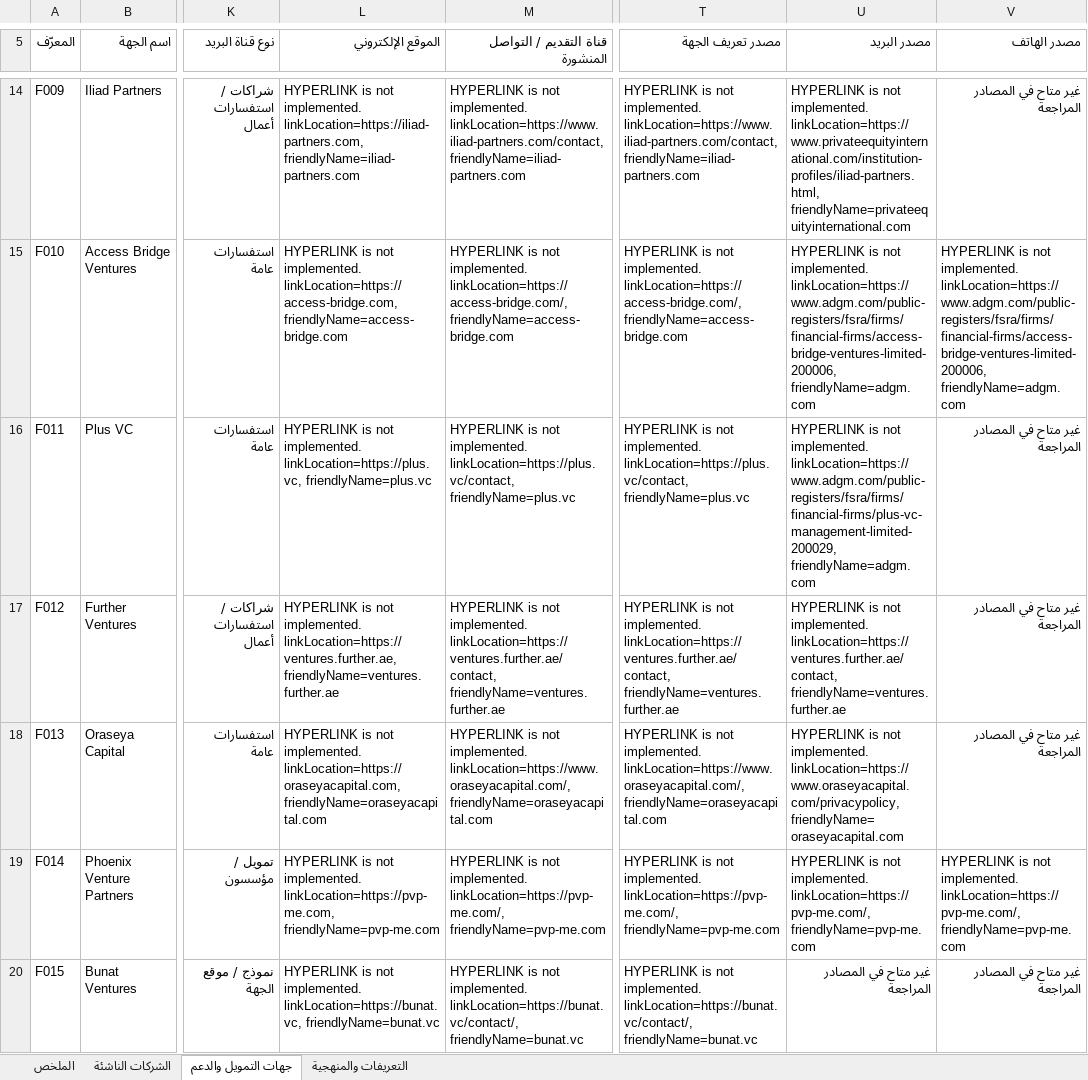
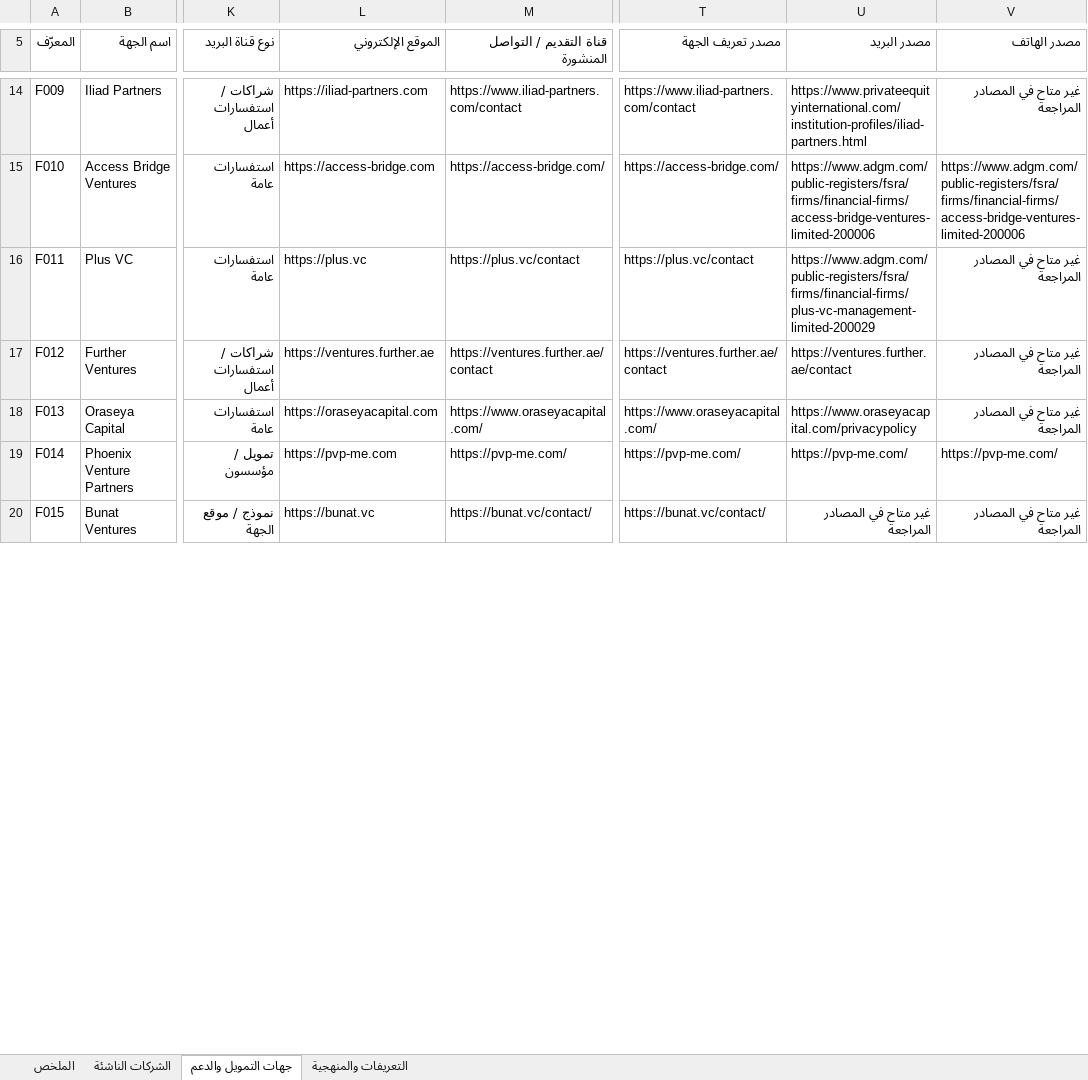
Before and after one commit to IdeaStartup/docs, an Excel workbook: apps/intake-demo/public/data/UAE_Startups_Funders_200_AR.xlsx, sheet جهات التمويل والدعم, drawn as a sheet; only a part is shown, gaps mark what is left out; values as stored, in another font and other column widths than the file's, no cell formats; conditional formats and table styles not drawn; the diff covers the shown part only; the diff names each change by its address in the sheet, - before the commit and + after, or states it on an @@ line.

Commit message:
Correct namesake profile sources and retain readable workbook URLs

```diff
--- a/apps/intake-demo/public/data/UAE_Startups_Funders_200_AR.xlsx (sheet جهات التمويل والدعم)
+++ b/apps/intake-demo/public/data/UAE_Startups_Funders_200_AR.xlsx (sheet جهات التمويل والدعم)
-L14 (الموقع الإلكتروني): HYPERLINK is not implemented. linkLocation=https://iliad-partners.com, friendlyName=iliad-partners.com
+L14 (الموقع الإلكتروني): https://iliad-partners.com
-M14 (قناة التقديم / التواصل المنشورة): HYPERLINK is not implemented. linkLocation=https://www.iliad-partners.com/contact, friendlyName=iliad-partners.com
+M14 (قناة التقديم / التواصل المنشورة): https://www.iliad-partners.com/contact
-T14 (مصدر تعريف الجهة): HYPERLINK is not implemented. linkLocation=https://www.iliad-partners.com/contact, friendlyName=iliad-partners.com
+T14 (مصدر تعريف الجهة): https://www.iliad-partners.com/contact
-U14 (مصدر البريد): HYPERLINK is not implemented. linkLocation=https://www.privateequityinternational.com/institution-profiles/iliad-partners.html, friendlyName=privateequityinternational.com
+U14 (مصدر البريد): https://www.privateequityinternational.com/institution-profiles/iliad-partners.html
-L15 (الموقع الإلكتروني): HYPERLINK is not implemented. linkLocation=https://access-bridge.com, friendlyName=access-bridge.com
+L15 (الموقع الإلكتروني): https://access-bridge.com
-M15 (قناة التقديم / التواصل المنشورة): HYPERLINK is not implemented. linkLocation=https://access-bridge.com/, friendlyName=access-bridge.com
+M15 (قناة التقديم / التواصل المنشورة): https://access-bridge.com/
-T15 (مصدر تعريف الجهة): HYPERLINK is not implemented. linkLocation=https://access-bridge.com/, friendlyName=access-bridge.com
+T15 (مصدر تعريف الجهة): https://access-bridge.com/
-U15 (مصدر البريد): HYPERLINK is not implemented. linkLocation=https://www.adgm.com/public-registers/fsra/firms/financial-firms/access-bridge-ventures-limited-200006, friendlyName=adgm.com
+U15 (مصدر البريد): https://www.adgm.com/public-registers/fsra/firms/financial-firms/access-bridge-ventures-limited-200006
-V15 (مصدر الهاتف): HYPERLINK is not implemented. linkLocation=https://www.adgm.com/public-registers/fsra/firms/financial-firms/access-bridge-ventures-limited-200006, friendlyName=adgm.com
+V15 (مصدر الهاتف): https://www.adgm.com/public-registers/fsra/firms/financial-firms/access-bridge-ventures-limited-200006
-L16 (الموقع الإلكتروني): HYPERLINK is not implemented. linkLocation=https://plus.vc, friendlyName=plus.vc
+L16 (الموقع الإلكتروني): https://plus.vc
-M16 (قناة التقديم / التواصل المنشورة): HYPERLINK is not implemented. linkLocation=https://plus.vc/contact, friendlyName=plus.vc
+M16 (قناة التقديم / التواصل المنشورة): https://plus.vc/contact
-T16 (مصدر تعريف الجهة): HYPERLINK is not implemented. linkLocation=https://plus.vc/contact, friendlyName=plus.vc
+T16 (مصدر تعريف الجهة): https://plus.vc/contact
-U16 (مصدر البريد): HYPERLINK is not implemented. linkLocation=https://www.adgm.com/public-registers/fsra/firms/financial-firms/plus-vc-management-limited-200029, friendlyName=adgm.com
+U16 (مصدر البريد): https://www.adgm.com/public-registers/fsra/firms/financial-firms/plus-vc-management-limited-200029
-L17 (الموقع الإلكتروني): HYPERLINK is not implemented. linkLocation=https://ventures.further.ae, friendlyName=ventures.further.ae
+L17 (الموقع الإلكتروني): https://ventures.further.ae
-M17 (قناة التقديم / التواصل المنشورة): HYPERLINK is not implemented. linkLocation=https://ventures.further.ae/contact, friendlyName=ventures.further.ae
+M17 (قناة التقديم / التواصل المنشورة): https://ventures.further.ae/contact
-T17 (مصدر تعريف الجهة): HYPERLINK is not implemented. linkLocation=https://ventures.further.ae/contact, friendlyName=ventures.further.ae
+T17 (مصدر تعريف الجهة): https://ventures.further.ae/contact
-U17 (مصدر البريد): HYPERLINK is not implemented. linkLocation=https://ventures.further.ae/contact, friendlyName=ventures.further.ae
+U17 (مصدر البريد): https://ventures.further.ae/contact
-L18 (الموقع الإلكتروني): HYPERLINK is not implemented. linkLocation=https://oraseyacapital.com, friendlyName=oraseyacapital.com
+L18 (الموقع الإلكتروني): https://oraseyacapital.com
-M18 (قناة التقديم / التواصل المنشورة): HYPERLINK is not implemented. linkLocation=https://www.oraseyacapital.com/, friendlyName=oraseyacapital.com
+M18 (قناة التقديم / التواصل المنشورة): https://www.oraseyacapital.com/
-T18 (مصدر تعريف الجهة): HYPERLINK is not implemented. linkLocation=https://www.oraseyacapital.com/, friendlyName=oraseyacapital.com
+T18 (مصدر تعريف الجهة): https://www.oraseyacapital.com/
-U18 (مصدر البريد): HYPERLINK is not implemented. linkLocation=https://www.oraseyacapital.com/privacypolicy, friendlyName=oraseyacapital.com
+U18 (مصدر البريد): https://www.oraseyacapital.com/privacypolicy
-L19 (الموقع الإلكتروني): HYPERLINK is not implemented. linkLocation=https://pvp-me.com, friendlyName=pvp-me.com
+L19 (الموقع الإلكتروني): https://pvp-me.com
-M19 (قناة التقديم / التواصل المنشورة): HYPERLINK is not implemented. linkLocation=https://pvp-me.com/, friendlyName=pvp-me.com
+M19 (قناة التقديم / التواصل المنشورة): https://pvp-me.com/
-T19 (مصدر تعريف الجهة): HYPERLINK is not implemented. linkLocation=https://pvp-me.com/, friendlyName=pvp-me.com
+T19 (مصدر تعريف الجهة): https://pvp-me.com/
-U19 (مصدر البريد): HYPERLINK is not implemented. linkLocation=https://pvp-me.com/, friendlyName=pvp-me.com
+U19 (مصدر البريد): https://pvp-me.com/
-V19 (مصدر الهاتف): HYPERLINK is not implemented. linkLocation=https://pvp-me.com/, friendlyName=pvp-me.com
+V19 (مصدر الهاتف): https://pvp-me.com/
-L20 (الموقع الإلكتروني): HYPERLINK is not implemented. linkLocation=https://bunat.vc, friendlyName=bunat.vc
+L20 (الموقع الإلكتروني): https://bunat.vc
-M20 (قناة التقديم / التواصل المنشورة): HYPERLINK is not implemented. linkLocation=https://bunat.vc/contact/, friendlyName=bunat.vc
+M20 (قناة التقديم / التواصل المنشورة): https://bunat.vc/contact/
-T20 (مصدر تعريف الجهة): HYPERLINK is not implemented. linkLocation=https://bunat.vc/contact/, friendlyName=bunat.vc
+T20 (مصدر تعريف الجهة): https://bunat.vc/contact/
```
Also changed, not shown: 376 edited cells elsewhere in this sheet, sheet الشركات الناشئة, cell formats, 2 other files.
